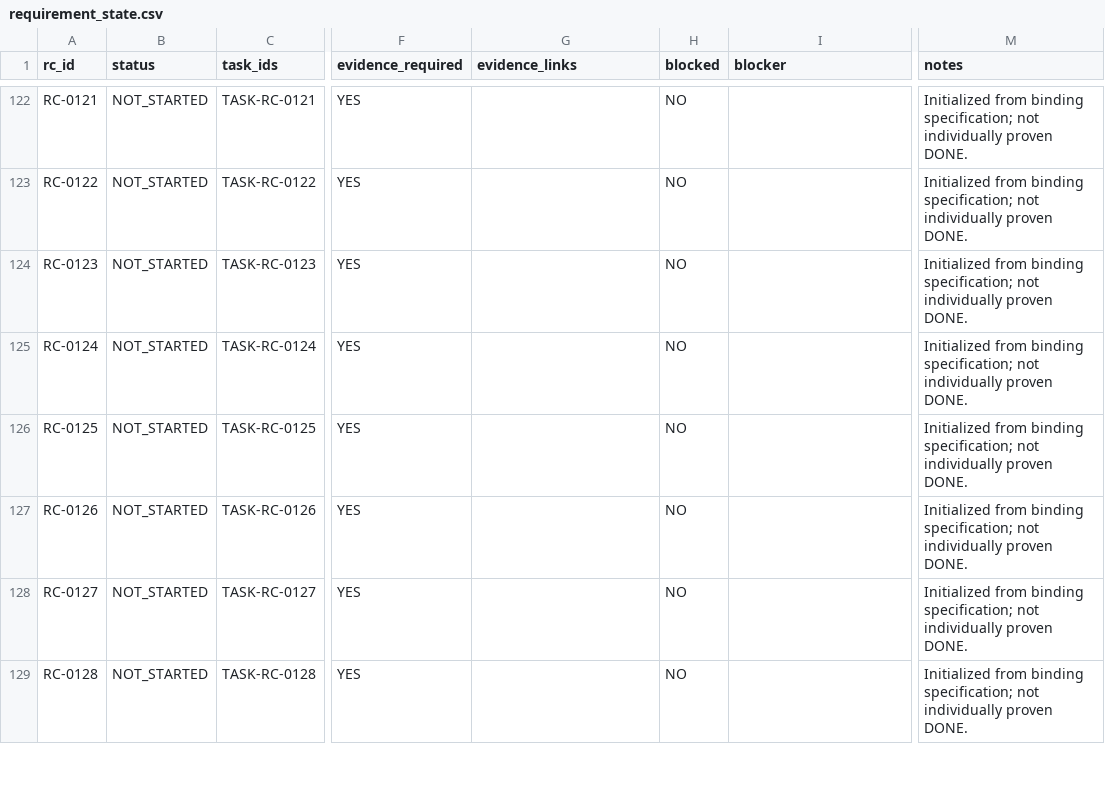
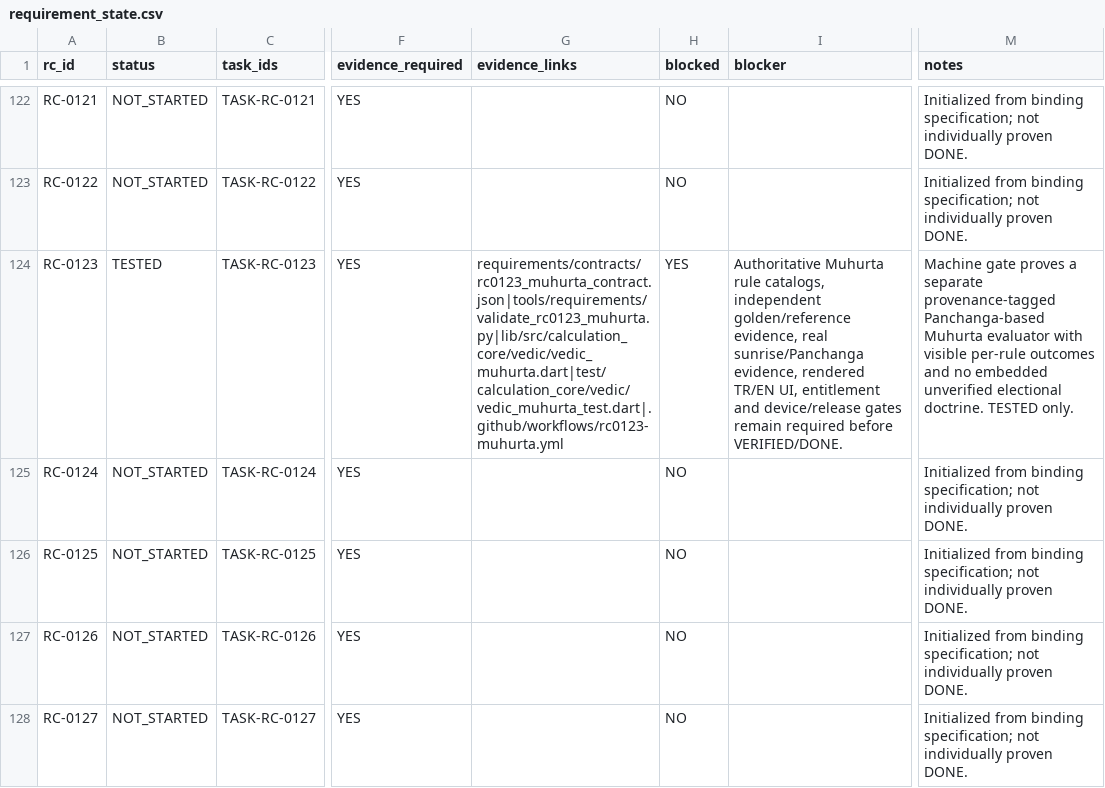
Before and after one commit to isarpsiyahofficial/RUHCODE, a CSV file: requirements/requirement_state.csv, drawn as a sheet; only a part is shown, gaps mark what is left out; the shorter side is filled out with more unchanged rows; the diff names each change by its address in the sheet, - before the commit and + after, or states it on an @@ line.

```diff
--- a/requirements/requirement_state.csv
+++ b/requirements/requirement_state.csv
-B124 (status): NOT_STARTED
+B124 (status): TESTED
-G124 (evidence_links): (empty)
+G124 (evidence_links): requirements/contracts/rc0123_muhurta_contract.json|tools/requirements/validate_rc0123_muhurta.py|lib/src/calculation_core/vedic/vedic_muhurta.dart|test/calculation_core/vedic/vedic_muhurta_test.dart|.github/workflows/rc0123-muhurta.yml
-H124 (blocked): NO
+H124 (blocked): YES
-I124 (blocker): (empty)
+I124 (blocker): Authoritative Muhurta rule catalogs, independent golden/reference evidence, real sunrise/Panchanga evidence, rendered TR/EN UI, entitlement and device/release gates remain required before VERIFIED/DONE.
-M124 (notes): Initialized from binding specification; not individually proven DONE.
+M124 (notes): Machine gate proves a separate provenance-tagged Panchanga-based Muhurta evaluator with visible per-rule outcomes and no embedded unverified electional doctrine. TESTED only.
```
